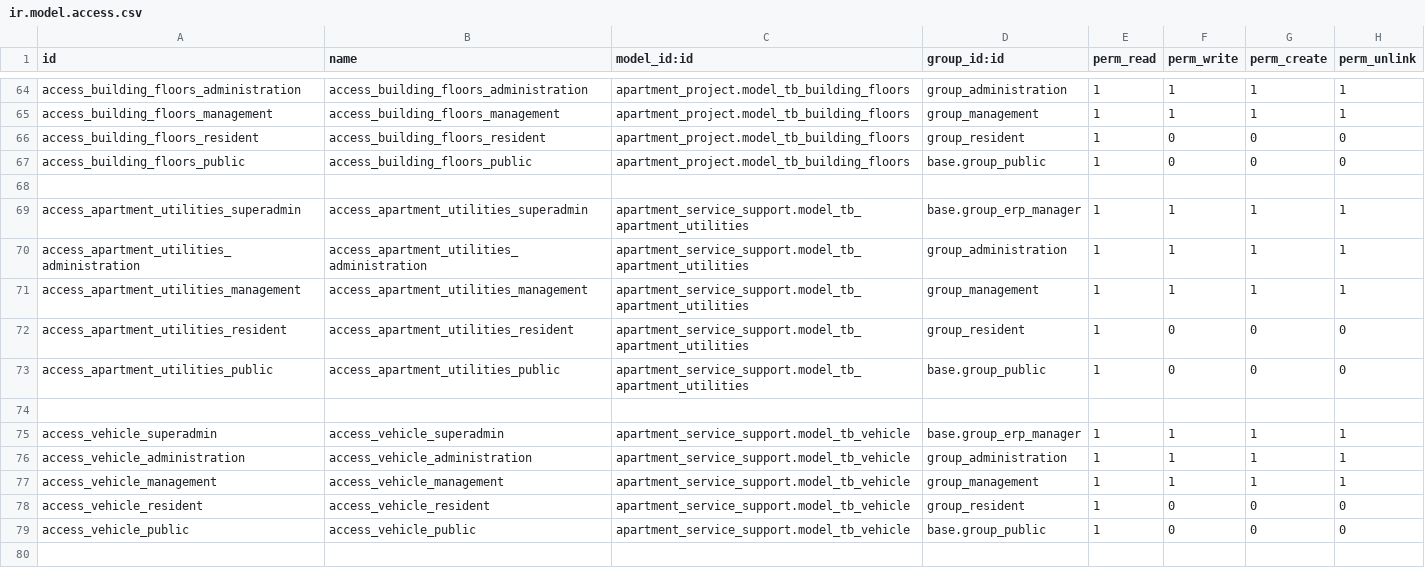
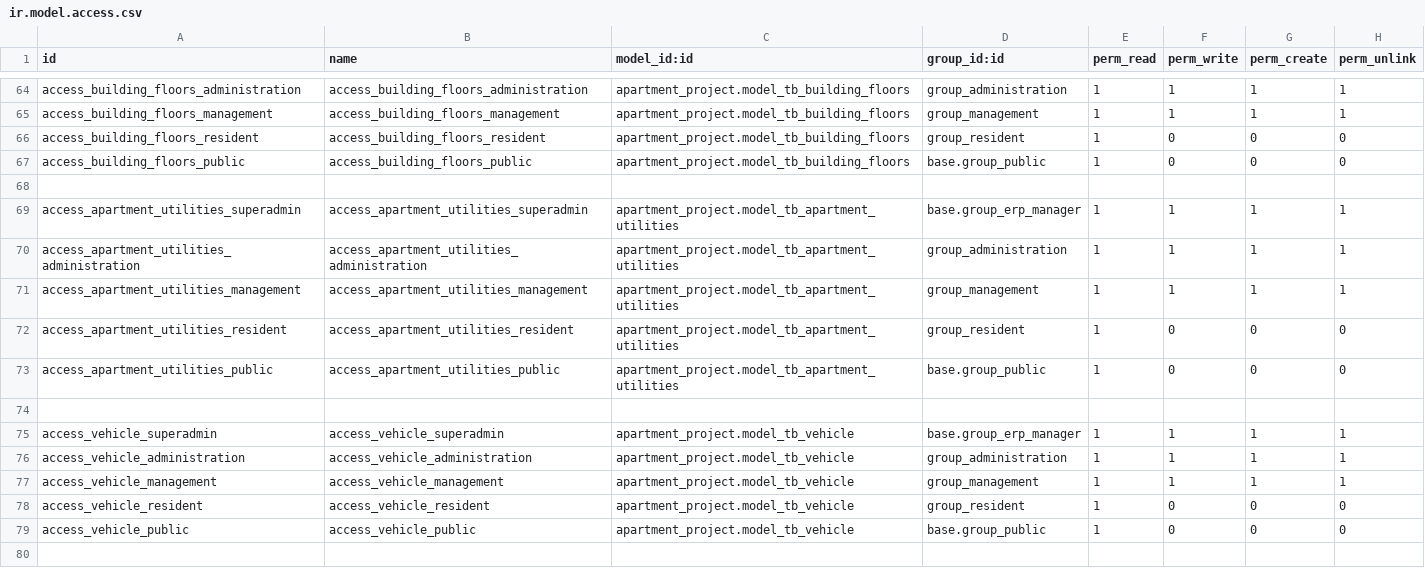
Before and after one commit to cntt0901taizero/residential-adminapp, a CSV file: src/resident_management/security/ir.model.access.csv, drawn as a sheet; only a part is shown, gaps mark what is left out; the diff covers the shown part only.

```diff
--- a/src/resident_management/security/ir.model.access.csv
+++ b/src/resident_management/security/ir.model.access.csv
@@ -68,13 +68,13 @@ access_building_floors_public,access_building_floors_public,apartment_project.mo
 
-access_apartment_utilities_superadmin,access_apartment_utilities_superadmin,apartment_service_support.model_tb_apartment_utilities,base.group_erp_manager,1,1,1,1
-access_apartment_utilities_administration,access_apartment_utilities_administration,apartment_service_support.model_tb_apartment_utilities,group_administration,1,1,1,1
-access_apartment_utilities_management,access_apartment_utilities_management,apartment_service_support.model_tb_apartment_utilities,group_management,1,1,1,1
-access_apartment_utilities_resident,access_apartment_utilities_resident,apartment_service_support.model_tb_apartment_utilities,group_resident,1,0,0,0
-access_apartment_utilities_public,access_apartment_utilities_public,apartment_service_support.model_tb_apartment_utilities,base.group_public,1,0,0,0
+access_apartment_utilities_superadmin,access_apartment_utilities_superadmin,apartment_project.model_tb_apartment_utilities,base.group_erp_manager,1,1,1,1
+access_apartment_utilities_administration,access_apartment_utilities_administration,apartment_project.model_tb_apartment_utilities,group_administration,1,1,1,1
+access_apartment_utilities_management,access_apartment_utilities_management,apartment_project.model_tb_apartment_utilities,group_management,1,1,1,1
+access_apartment_utilities_resident,access_apartment_utilities_resident,apartment_project.model_tb_apartment_utilities,group_resident,1,0,0,0
+access_apartment_utilities_public,access_apartment_utilities_public,apartment_project.model_tb_apartment_utilities,base.group_public,1,0,0,0
 
-access_vehicle_superadmin,access_vehicle_superadmin,apartment_service_support.model_tb_vehicle,base.group_erp_manager,1,1,1,1
-access_vehicle_administration,access_vehicle_administration,apartment_service_support.model_tb_vehicle,group_administration,1,1,1,1
-access_vehicle_management,access_vehicle_management,apartment_service_support.model_tb_vehicle,group_management,1,1,1,1
-access_vehicle_resident,access_vehicle_resident,apartment_service_support.model_tb_vehicle,group_resident,1,0,0,0
-access_vehicle_public,access_vehicle_public,apartment_service_support.model_tb_vehicle,base.group_public,1,0,0,0
+access_vehicle_superadmin,access_vehicle_superadmin,apartment_project.model_tb_vehicle,base.group_erp_manager,1,1,1,1
+access_vehicle_administration,access_vehicle_administration,apartment_project.model_tb_vehicle,group_administration,1,1,1,1
+access_vehicle_management,access_vehicle_management,apartment_project.model_tb_vehicle,group_management,1,1,1,1
+access_vehicle_resident,access_vehicle_resident,apartment_project.model_tb_vehicle,group_resident,1,0,0,0
+access_vehicle_public,access_vehicle_public,apartment_project.model_tb_vehicle,base.group_public,1,0,0,0
 
```
Also changed, not shown: 10 edited cells elsewhere in this file, 28 other files.
